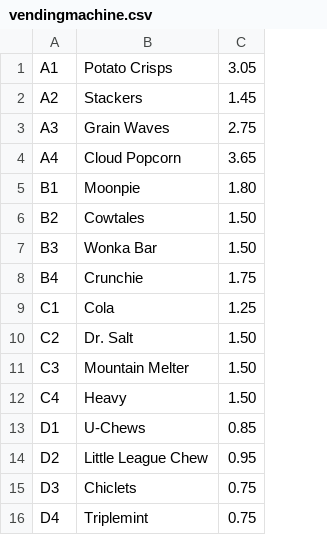
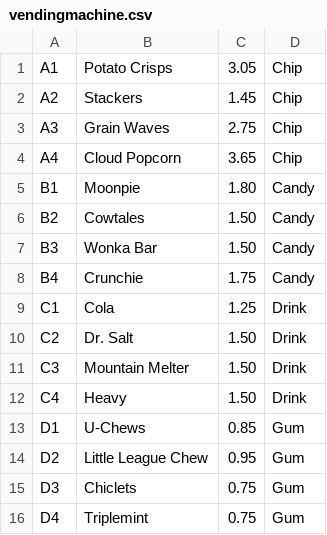
Before and after one commit to s900mhz/VendingMachine, a CSV file: c#-capstone/etc/vendingmachine.csv, drawn as a sheet; the diff names each change by its address in the sheet, - before the commit and + after, or states it on an @@ line.

Commit message:
Updated Capstone

```diff
--- a/c#-capstone/etc/vendingmachine.csv
+++ b/c#-capstone/etc/vendingmachine.csv
+column D, rows 1-16: Chip | Chip | Chip | Chip | Candy | Candy | Candy | Candy | Drink | Drink | Drink | Drink | Gum | Gum | Gum | Gum
```
Also changed, not shown: 9 other files.
